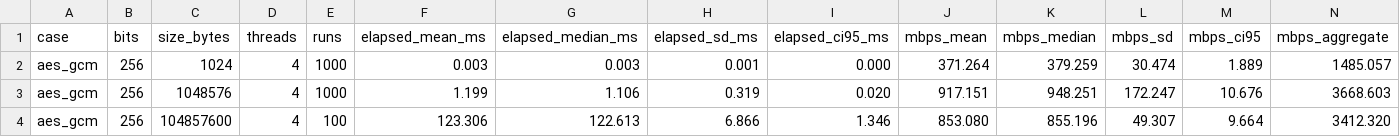
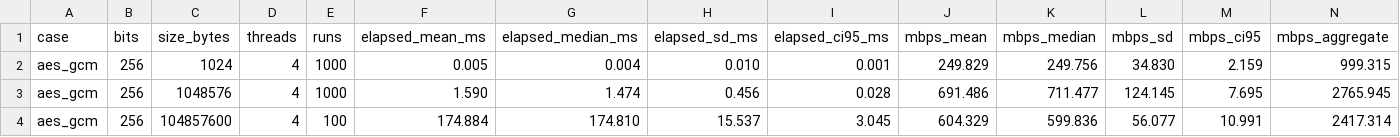
Before and after one commit to HansSui/NT219, a CSV file: lab03/output/windows/benchmarks/summary_msvc.csv, drawn as a sheet; only a part is shown; the diff covers the shown part only.

```diff
--- a/lab03/output/windows/benchmarks/summary_msvc.csv
+++ b/lab03/output/windows/benchmarks/summary_msvc.csv
@@ -1,4 +1,4 @@
 case,bits,size_bytes,threads,runs,elapsed_mean_ms,elapsed_median_ms,elapsed_sd_ms,elapsed_ci95_ms,mbps_mean,mbps_median,mbps_sd,mbps_ci95,mbps_aggregate
-aes_gcm,256,1024,4,1000,0.003,0.003,0.001,0.000,371.264,379.259,30.474,1.889,1485.057
-aes_gcm,256,1048576,4,1000,1.199,1.106,0.319,0.020,917.151,948.251,172.247,10.676,3668.603
-aes_gcm,256,104857600,4,100,123.306,122.613,6.866,1.346,853.080,855.196,49.307,9.664,3412.320
+aes_gcm,256,1024,4,1000,0.005,0.004,0.010,0.001,249.829,249.756,34.830,2.159,999.315
+aes_gcm,256,1048576,4,1000,1.590,1.474,0.456,0.028,691.486,711.477,124.145,7.695,2765.945
+aes_gcm,256,104857600,4,100,174.884,174.810,15.537,3.045,604.329,599.836,56.077,10.991,2417.314
```
Also changed, not shown: 117 edited cells elsewhere in this file, lab03/output/windows/benchmarks/bench_windows_msvc_rsa_hybrid.csv, 21 other files.
